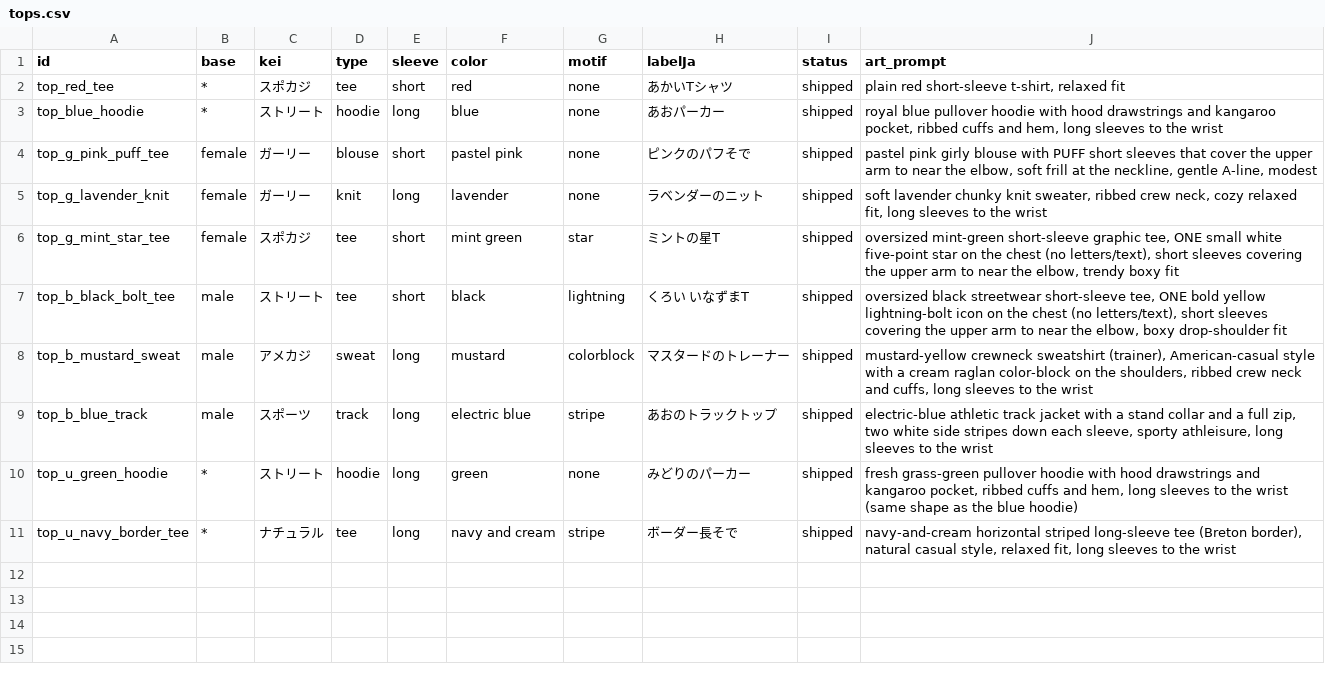
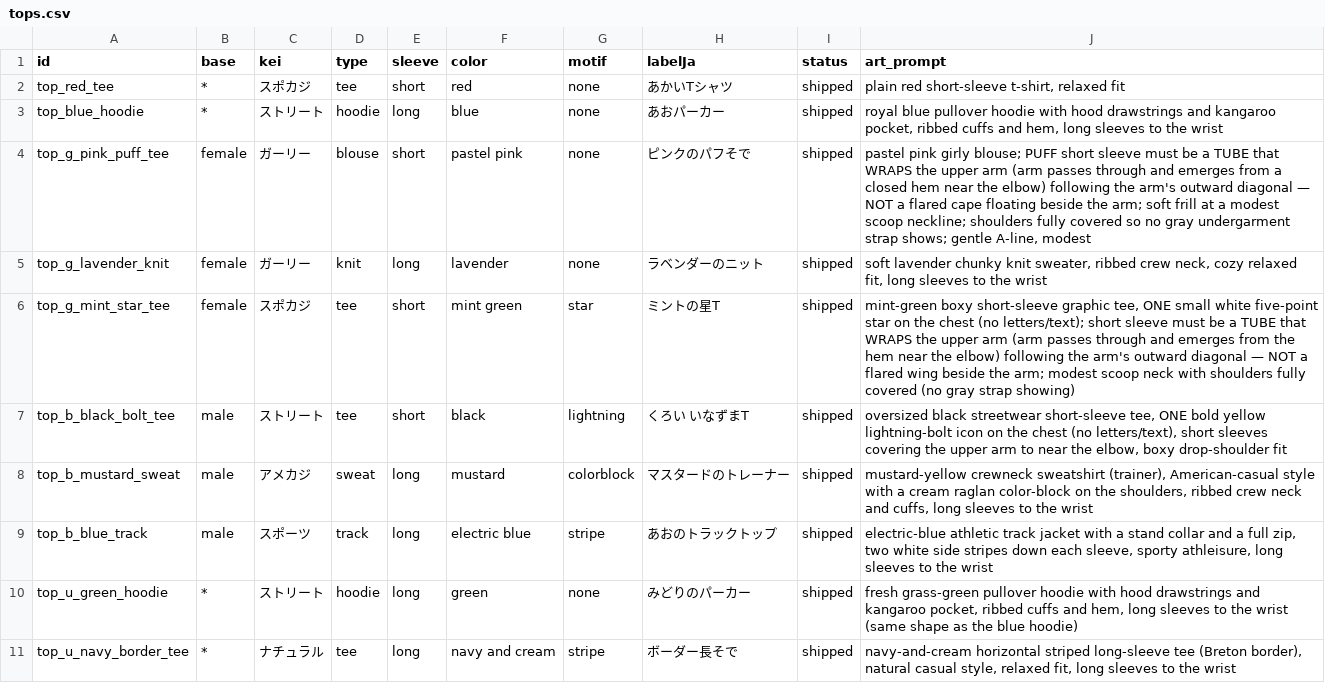
Before and after one commit to yuta090/spelling, a CSV file: scripts/avatars/tops.csv, drawn as a sheet.

```diff
--- a/scripts/avatars/tops.csv
+++ b/scripts/avatars/tops.csv
@@ -3,5 +3,5 @@ top_red_tee,*,スポカジ,tee,short,red,none,あかいTシャツ,shipped,"plain
 top_blue_hoodie,*,ストリート,hoodie,long,blue,none,あおパーカー,shipped,"royal blue pullover hoodie with hood drawstrings and kangaroo pocket, ribbed cuffs and hem, long sleeves to the wrist"
-top_g_pink_puff_tee,female,ガーリー,blouse,short,pastel pink,none,ピンクのパフそで,shipped,"pastel pink girly blouse with PUFF short sleeves that cover the upper arm to near the elbow, soft frill at the neckline, gentle A-line, modest"
+top_g_pink_puff_tee,female,ガーリー,blouse,short,pastel pink,none,ピンクのパフそで,shipped,"pastel pink girly blouse; PUFF short sleeve must be a TUBE that WRAPS the upper arm (arm passes through and emerges from a closed hem near the elbow) following the arm's outward diagonal — NOT a flared cape floating beside the arm; soft frill at a modest scoop neckline; shoulders fully covered so no gray undergarment strap shows; gentle A-line, modest"
 top_g_lavender_knit,female,ガーリー,knit,long,lavender,none,ラベンダーのニット,shipped,"soft lavender chunky knit sweater, ribbed crew neck, cozy relaxed fit, long sleeves to the wrist"
-top_g_mint_star_tee,female,スポカジ,tee,short,mint green,star,ミントの星T,shipped,"oversized mint-green short-sleeve graphic tee, ONE small white five-point star on the chest (no letters/text), short sleeves covering the upper arm to near the elbow, trendy boxy fit"
+top_g_mint_star_tee,female,スポカジ,tee,short,mint green,star,ミントの星T,shipped,"mint-green boxy short-sleeve graphic tee, ONE small white five-point star on the chest (no letters/text); short sleeve must be a TUBE that WRAPS the upper arm (arm passes through and emerges from the hem near the elbow) following the arm's outward diagonal — NOT a flared wing beside the arm; modest scoop neck with shoulders fully covered (no gray strap showing)"
 top_b_black_bolt_tee,male,ストリート,tee,short,black,lightning,くろい いなずまT,shipped,"oversized black streetwear short-sleeve tee, ONE bold yellow lightning-bolt icon on the chest (no letters/text), short sleeves covering the upper arm to near the elbow, boxy drop-shoulder fit"
```
Also changed, not shown: 3 other files.
